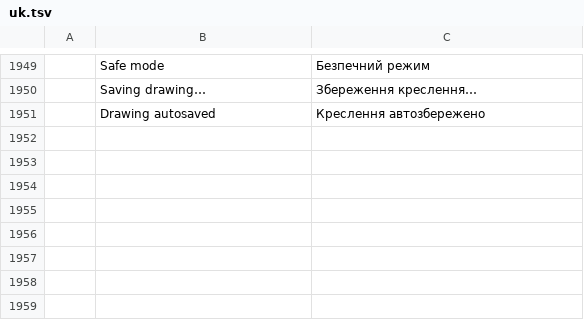
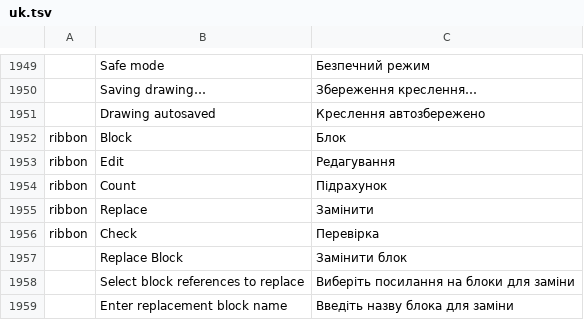
Before and after one commit to tuananhfr/cadcraft, a TSV file: crates/ui-egui/src/i18n/uk.tsv, drawn as a sheet; only a part is shown, gaps mark what is left out.

Commit message:
engine, ui: block contextual ribbon tab and BLOCKREPLACE

```diff
--- a/crates/ui-egui/src/i18n/uk.tsv
+++ b/crates/ui-egui/src/i18n/uk.tsv
@@ -1951 +1951,9 @@
 	Drawing autosaved	Креслення автозбережено
+ribbon	Block	Блок
+ribbon	Edit	Редагування
+ribbon	Count	Підрахунок
+ribbon	Replace	Замінити
+ribbon	Check	Перевірка
+	Replace Block	Замінити блок
+	Select block references to replace	Виберіть посилання на блоки для заміни
+	Enter replacement block name	Введіть назву блока для заміни
```
Also changed, not shown: crates/ui-egui/src/i18n/vi.tsv, 19 other files.
